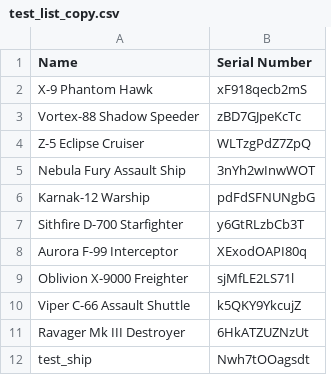
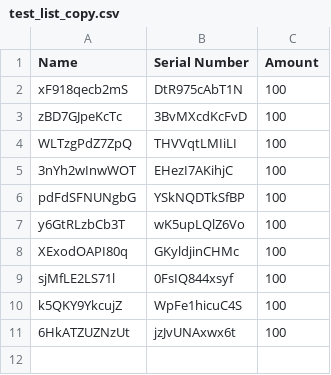
Before and after one commit to BDNRZ/PytongStudia, a CSV file: test_list_copy.csv, drawn as a sheet; removed rows and columns are numbered as before the commit, all else as after; the diff names each change by its address in the sheet, - before the commit and + after, or states it on an @@ line.

```diff
--- a/test_list_copy.csv
+++ b/test_list_copy.csv
-column A (Name), rows 2-11: X-9 Phantom Hawk | Vortex-88 Shadow Speeder | Z-5 Eclipse Cruiser | Nebula Fury Assault Ship | Karnak-12 Warship | Sithfire D-700 Starfighter | Aurora F-99 Interceptor | Oblivion X-9000 Freighter | Viper C-66 Assault Shuttle | Ravager Mk III Destroyer
+column B (Serial Number), rows 2-11: DtR975cAbT1N | 3BvMXcdKcFvD | THVVqtLMIiLI | EHezI7AKihjC | YSkNQDTkSfBP | wK5upLQlZ6Vo | GKyldjinCHMc | 0FsIQ844xsyf | WpFe1hicuC4S | jzJvUNAxwx6t
+column C (Amount), rows 2-11: all 100
-A1: Serial Number
+A1: Name
-row 12: test_ship | Nwh7tOOagsdt
```
Also changed, not shown: 1 other file.
